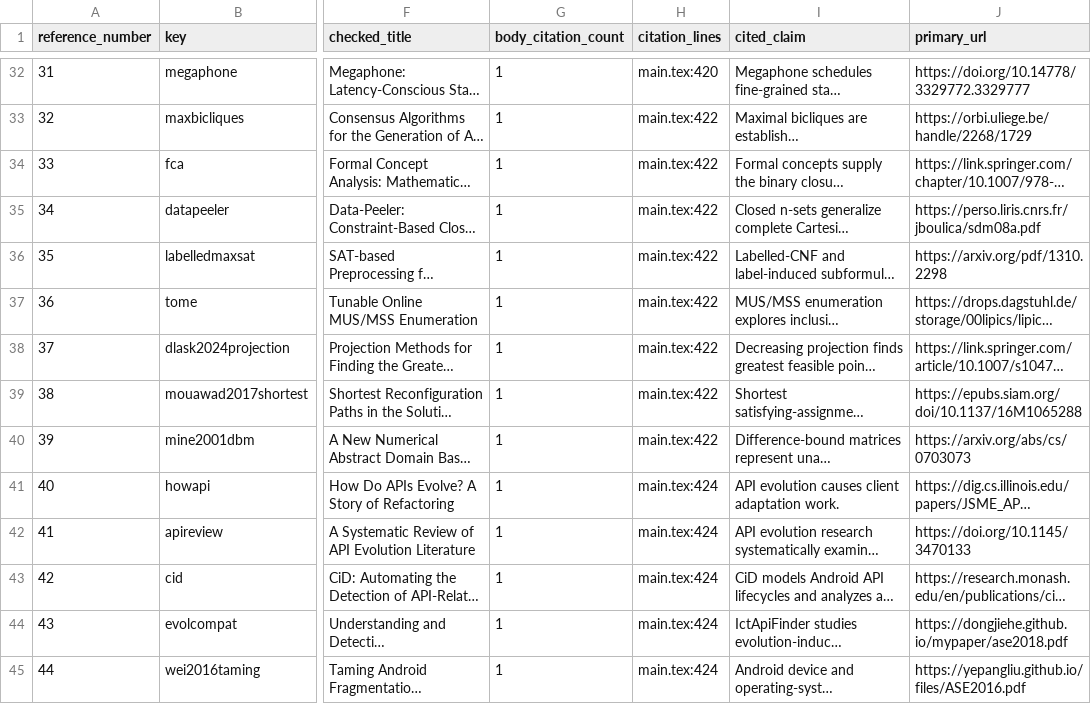
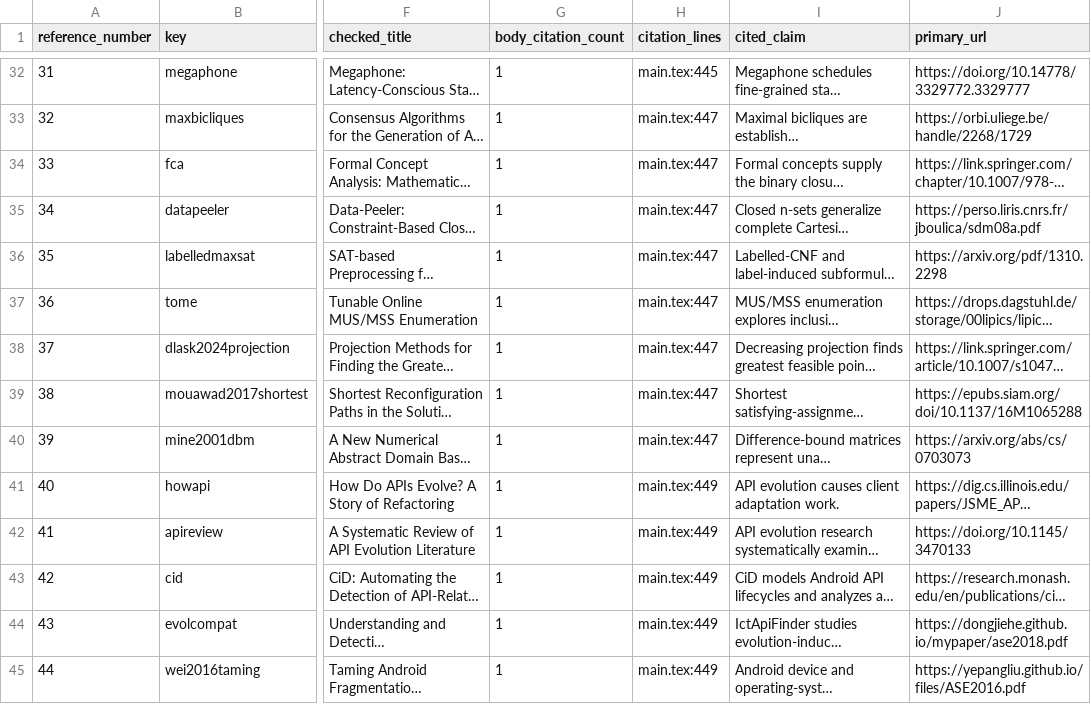
Before and after one commit to Haoyi-Zhang/RolloutFrontier, a CSV file: docs/claim-source-audit.csv, drawn as a sheet; only a part is shown, gaps mark what is left out; long unchanged cells end in …; the diff covers the shown part only; the diff names each change by its address in the sheet, - before the commit and + after, or states it on an @@ line.

```diff
--- a/docs/claim-source-audit.csv
+++ b/docs/claim-source-audit.csv
-H32 (citation_lines): main.tex:420
+H32 (citation_lines): main.tex:445
-H33:H40 (citation_lines): main.tex:422
+H33:H40 (citation_lines): main.tex:447
-H41:H45 (citation_lines): main.tex:424
+H41:H45 (citation_lines): main.tex:449
```
Also changed, not shown: 42 edited cells elsewhere in this file.
